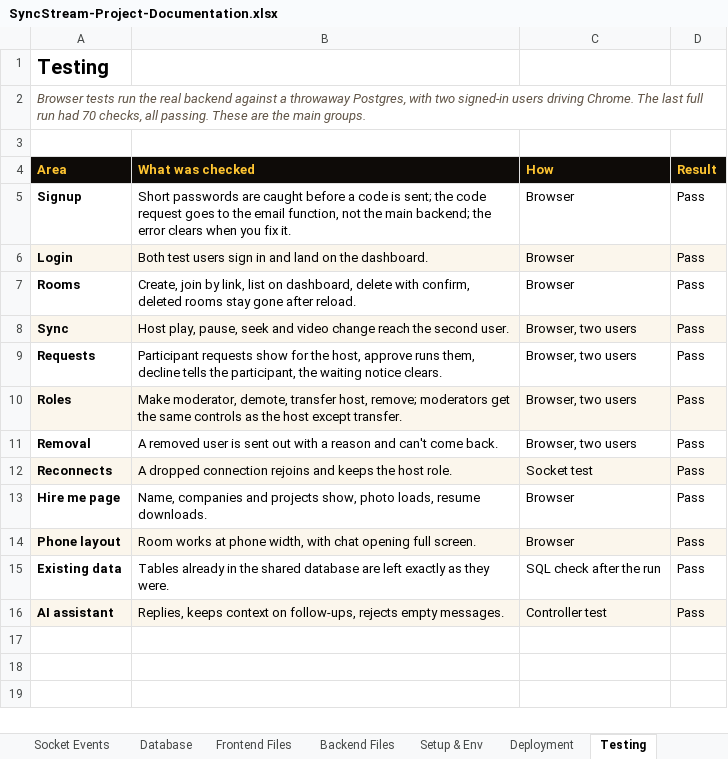
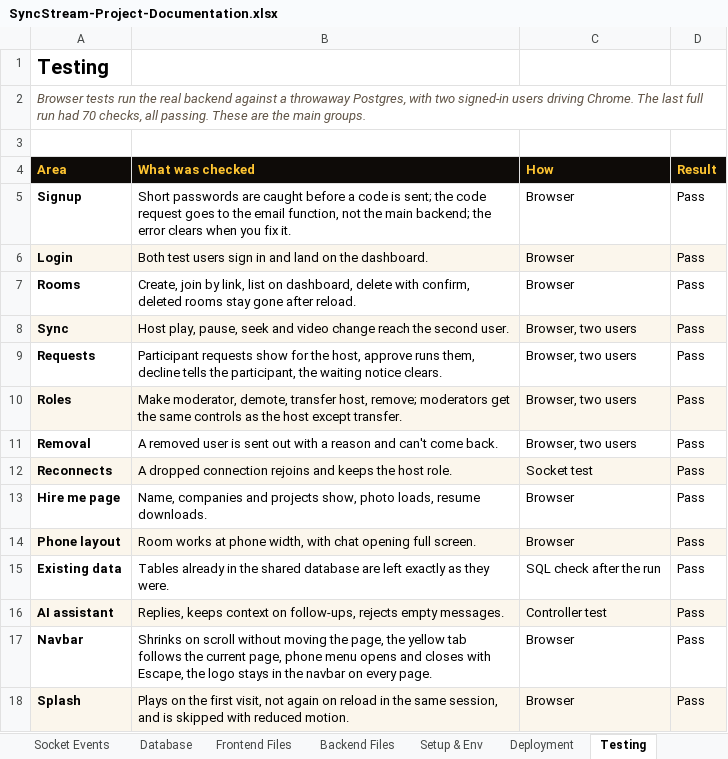
Before and after one commit to sarthakkaushik927/streaming-platform, an Excel workbook: docs/SyncStream-Project-Documentation.xlsx, sheet Testing, drawn as a sheet; values as stored, in another font and other column widths than the file's, no borders; the diff names each change by its address in the sheet, - before the commit and + after, or states it on an @@ line.

Commit message:
Update documentation for the splash, navbar and recent fixes

```diff
--- a/docs/SyncStream-Project-Documentation.xlsx (sheet Testing)
+++ b/docs/SyncStream-Project-Documentation.xlsx (sheet Testing)
+row 17: Navbar | Shrinks on scroll without moving the page, the yellow tab follows the current page, phone menu opens and closes with Escape, the logo stays in the navbar on every page. | Browser | Pass
+row 18: Splash | Plays on the first visit, not again on reload in the same session, and is skipped with reduced motion. | Browser | Pass
```
Also changed, not shown: sheet Frontend Files, sheet Features, sheet Decisions & Limits.
